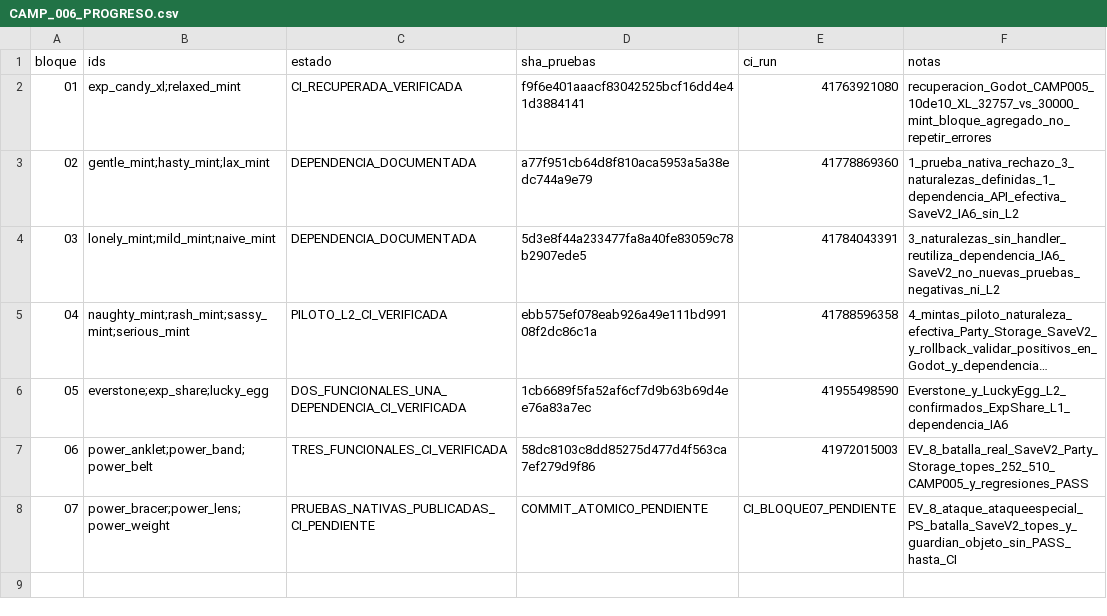
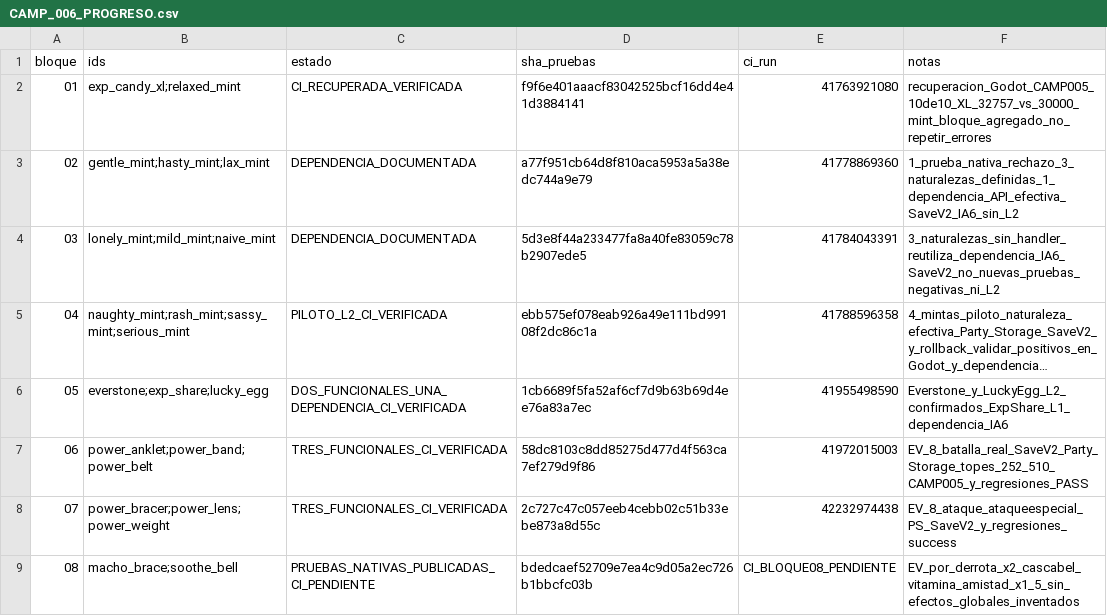
Before and after one commit to danielmariabardillo1412-creator/pokemon-calvo-, a CSV file: docs/coordination/items_parallel_v1/reports/W02/CAMP_006_PROGRESO.csv, drawn as a sheet; long unchanged cells end in ….

```diff
--- a/docs/coordination/items_parallel_v1/reports/W02/CAMP_006_PROGRESO.csv
+++ b/docs/coordination/items_parallel_v1/reports/W02/CAMP_006_PROGRESO.csv
@@ -7,2 +7,3 @@ bloque,ids,estado,sha_pruebas,ci_run,notas
 06,power_anklet;power_band;power_belt,TRES_FUNCIONALES_CI_VERIFICADA,58dc8103c8dd85275d477d4f563ca7ef279d9f86,41972015003,EV_8_batalla_real_SaveV2_Party_Storage_topes_252_510_CAMP005_y_regresiones_PASS
-07,power_bracer;power_lens;power_weight,PRUEBAS_NATIVAS_PUBLICADAS_CI_PENDIENTE,COMMIT_ATOMICO_PENDIENTE,CI_BLOQUE07_PENDIENTE,EV_8_ataque_ataqueespecial_PS_batalla_SaveV2_topes_y_guardian_objeto_sin_PASS_hasta_CI
+07,power_bracer;power_lens;power_weight,TRES_FUNCIONALES_CI_VERIFICADA,2c727c47c057eeb4cebb02c51b33ebe873a8d55c,42232974438,EV_8_ataque_ataqueespecial_PS_SaveV2_y_regresiones_success
+08,macho_brace;soothe_bell,PRUEBAS_NATIVAS_PUBLICADAS_CI_PENDIENTE,bdedcaef52709e7ea4c9d05a2ec726b1bbcfc03b,CI_BLOQUE08_PENDIENTE,EV_por_derrota_x2_cascabel_vitamina_amistad_x1_5_sin_efectos_globales_inventados
```
Also changed, not shown: 4 other files.
